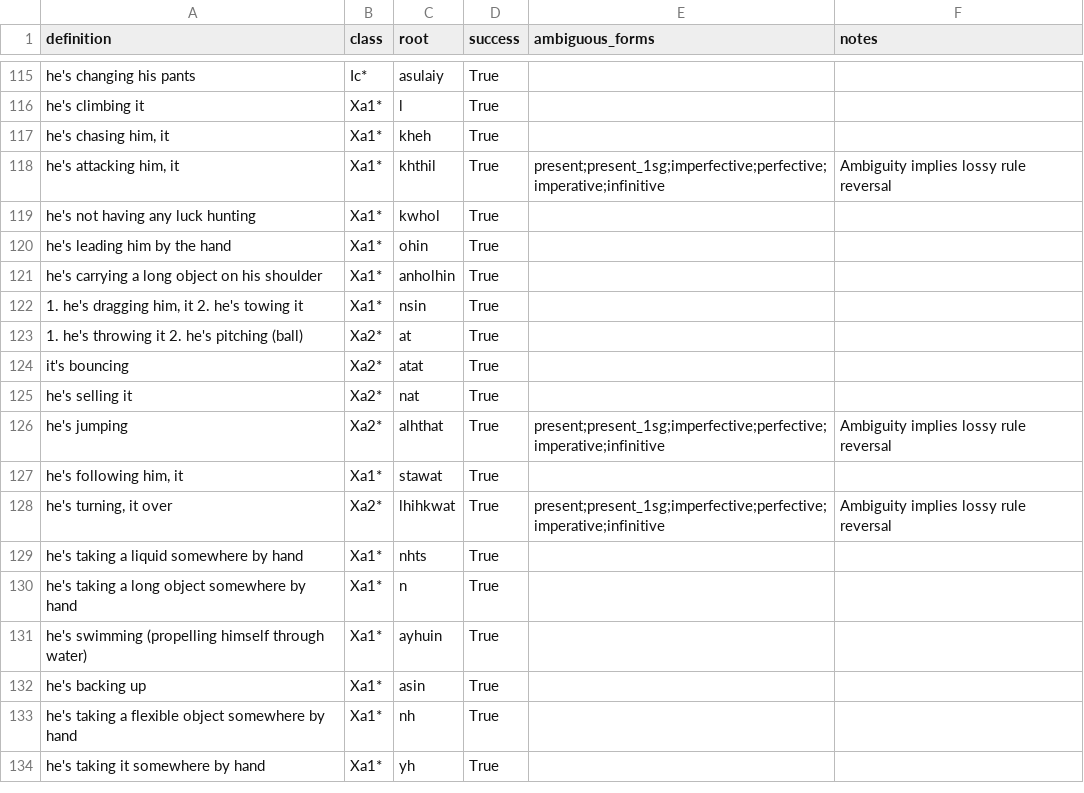
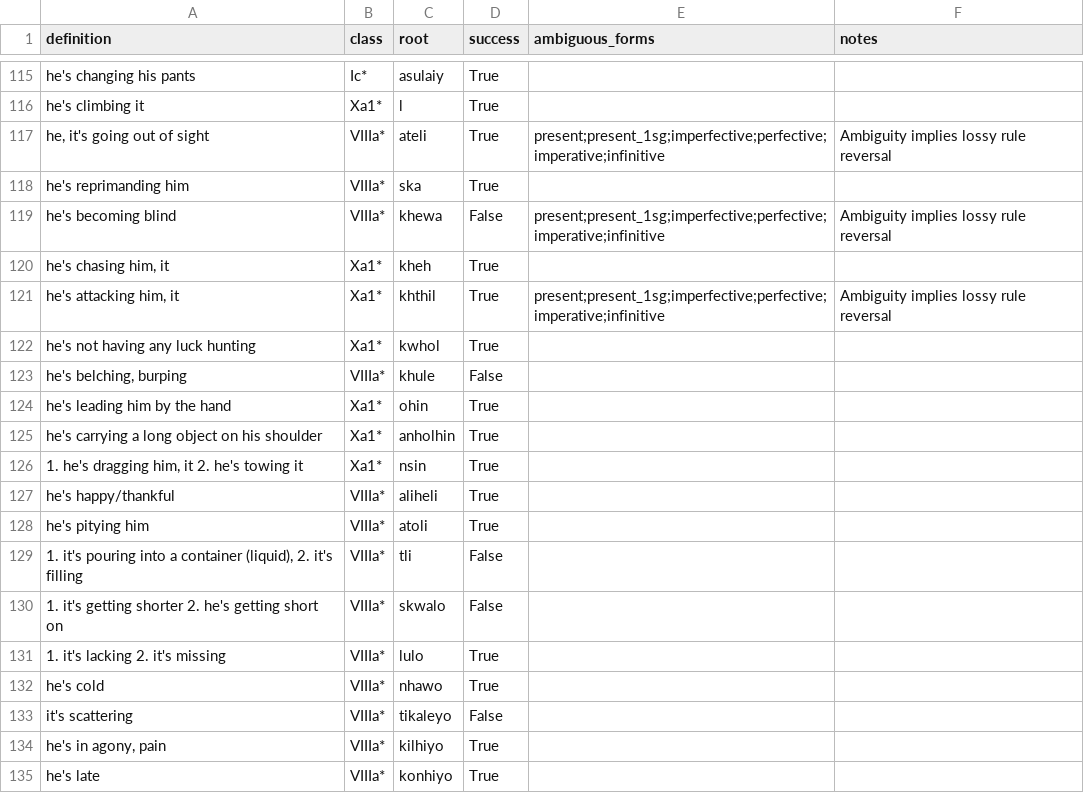
Before and after one commit to CharlieMcVicker/king-recreation, a CSV file: artifacts/reports/reconstruction_report.csv, drawn as a sheet; only a part is shown, gaps mark what is left out; the shorter side is filled out with more unchanged rows; the diff covers the shown part only.

```diff
--- a/artifacts/reports/reconstruction_report.csv
+++ b/artifacts/reports/reconstruction_report.csv
@@ -116,2 +116,5 @@ he's changing his pants,Ic*,asulaiy,True,,
 he's climbing it,Xa1*,l,True,,
+"he, it's going out of sight",VIIIa*,ateli,True,present;present_1sg;imperfective;perfective;imperative;infinitive,Ambiguity implies lossy rule reversal
+he's reprimanding him,VIIIa*,ska,True,,
+he's becoming blind,VIIIa*,khewa,False,present;present_1sg;imperfective;perfective;imperative;infinitive,Ambiguity implies lossy rule reversal
 "he's chasing him, it",Xa1*,kheh,True,,
@@ -119,2 +122,3 @@ he's climbing it,Xa1*,l,True,,
 he's not having any luck hunting,Xa1*,kwhol,True,,
+"he's belching, burping",VIIIa*,khule,False,,
 he's leading him by the hand,Xa1*,ohin,True,,
@@ -122 +126,10 @@ he's carrying a long object on his shoulder,Xa1*,anholhin,True,,
 "1. he's dragging him, it 2. he's towing it",Xa1*,nsin,True,,
+he's happy/thankful,VIIIa*,aliheli,True,,
+he's pitying him,VIIIa*,atoli,True,,
+"1. it's pouring into a container (liquid), 2. it's filling",VIIIa*,tli,False,,
+1. it's getting shorter 2. he's getting short on,VIIIa*,skwalo,False,,
+1. it's lacking 2. it's missing,VIIIa*,lulo,True,,
+he's cold,VIIIa*,nhawo,True,,
+it's scattering,VIIIa*,tikaleyo,False,,
+"he's in agony, pain",VIIIa*,kilhiyo,True,,
+he's late,VIIIa*,konhiyo,True,,
```
Also changed, not shown: 22 added rows elsewhere in this file, artifacts/data/derived_roots.csv, artifacts/data/endings_stripped_corpus.csv, 14 other files.
